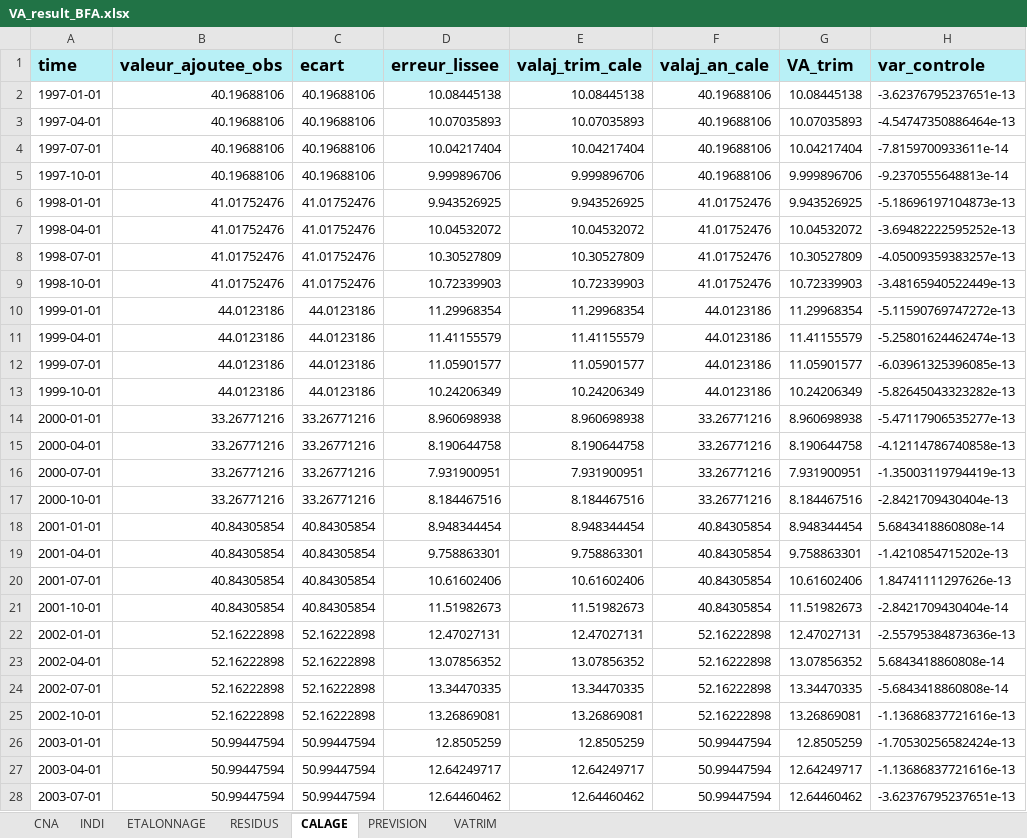
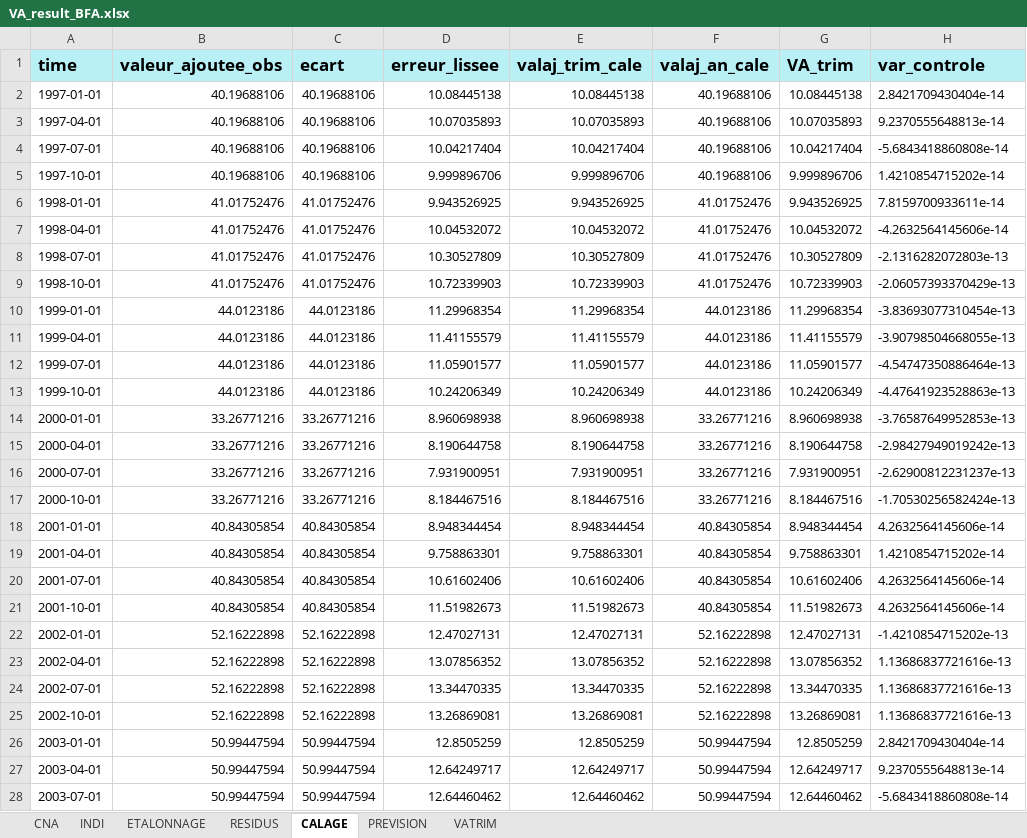
Before and after one commit to luckymaxtser/Compte_trim, an Excel workbook: VA_result_BFA.xlsx, sheet CALAGE, drawn as a sheet; only a part is shown; values as stored, in another font and other column widths than the file's, no borders; the diff covers the shown part only; the diff names each change by its address in the sheet, - before the commit and + after, or states it on an @@ line.

Commit message:
Mise à jour du fichier Excel via Shiny

```diff
--- a/VA_result_BFA.xlsx (sheet CALAGE)
+++ b/VA_result_BFA.xlsx (sheet CALAGE)
-H2 (var_controle): -3.62376795237651e-13
+H2 (var_controle): 2.8421709430404e-14
-H3 (var_controle): -4.54747350886464e-13
+H3 (var_controle): 9.2370555648813e-14
-H4 (var_controle): -7.8159700933611e-14
+H4 (var_controle): -5.6843418860808e-14
-H5 (var_controle): -9.2370555648813e-14
+H5 (var_controle): 1.4210854715202e-14
-H6 (var_controle): -5.18696197104873e-13
+H6 (var_controle): 7.8159700933611e-14
-H7 (var_controle): -3.69482222595252e-13
+H7 (var_controle): -4.2632564145606e-14
-H8 (var_controle): -4.05009359383257e-13
+H8 (var_controle): -2.1316282072803e-13
-H9 (var_controle): -3.48165940522449e-13
+H9 (var_controle): -2.06057393370429e-13
-H10 (var_controle): -5.11590769747272e-13
+H10 (var_controle): -3.83693077310454e-13
-H11 (var_controle): -5.25801624462474e-13
+H11 (var_controle): -3.90798504668055e-13
-H12 (var_controle): -6.03961325396085e-13
+H12 (var_controle): -4.54747350886464e-13
-H13 (var_controle): -5.82645043323282e-13
+H13 (var_controle): -4.47641923528863e-13
-H14 (var_controle): -5.47117906535277e-13
+H14 (var_controle): -3.76587649952853e-13
-H15 (var_controle): -4.12114786740858e-13
+H15 (var_controle): -2.98427949019242e-13
-H16 (var_controle): -1.35003119794419e-13
+H16 (var_controle): -2.62900812231237e-13
-H17 (var_controle): -2.8421709430404e-13
+H17 (var_controle): -1.70530256582424e-13
-H18 (var_controle): 5.6843418860808e-14
+H18 (var_controle): 4.2632564145606e-14
-H19 (var_controle): -1.4210854715202e-13
+H19 (var_controle): 1.4210854715202e-14
-H20 (var_controle): 1.84741111297626e-13
+H20 (var_controle): 4.2632564145606e-14
-H21 (var_controle): -2.8421709430404e-14
+H21 (var_controle): 4.2632564145606e-14
-H22 (var_controle): -2.55795384873636e-13
+H22 (var_controle): -1.4210854715202e-13
-H23 (var_controle): 5.6843418860808e-14
+H23 (var_controle): 1.13686837721616e-13
-H24 (var_controle): -5.6843418860808e-14
+H24 (var_controle): 1.13686837721616e-13
-H25 (var_controle): -1.13686837721616e-13
+H25 (var_controle): 1.13686837721616e-13
-H26 (var_controle): -1.70530256582424e-13
+H26 (var_controle): 2.8421709430404e-14
-H27 (var_controle): -1.13686837721616e-13
+H27 (var_controle): 9.2370555648813e-14
-H28 (var_controle): -3.62376795237651e-13
+H28 (var_controle): -5.6843418860808e-14
```
Also changed, not shown: 8 removed rows and 227 edited cells elsewhere in this sheet, sheet PREVISION, sheet VATRIM, sheet RESIDUS, sheet CNA, sheet ETALONNAGE.
